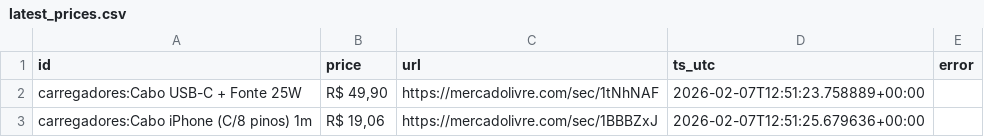
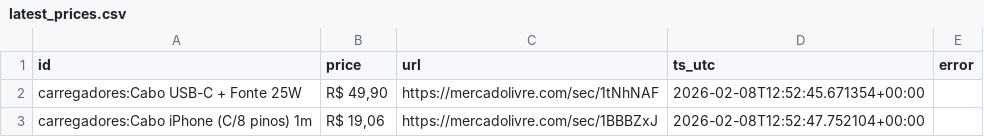
Before and after one commit to Eduardohmn/raspador, a CSV file: data/latest_prices.csv, drawn as a sheet.

```diff
--- a/data/latest_prices.csv
+++ b/data/latest_prices.csv
@@ -1,3 +1,3 @@
 id,price,url,ts_utc,error
-carregadores:Cabo USB-C + Fonte 25W,"R$ 49,90",https://mercadolivre.com/sec/1tNhNAF,2026-02-07T12:51:23.758889+00:00,
-carregadores:Cabo iPhone (C/8 pinos) 1m,"R$ 19,06",https://mercadolivre.com/sec/1BBBZxJ,2026-02-07T12:51:25.679636+00:00,
+carregadores:Cabo USB-C + Fonte 25W,"R$ 49,90",https://mercadolivre.com/sec/1tNhNAF,2026-02-08T12:52:45.671354+00:00,
+carregadores:Cabo iPhone (C/8 pinos) 1m,"R$ 19,06",https://mercadolivre.com/sec/1BBBZxJ,2026-02-08T12:52:47.752104+00:00,
```
Also changed, not shown: 1 other file.
